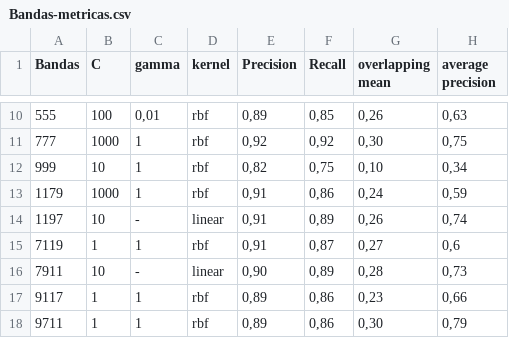
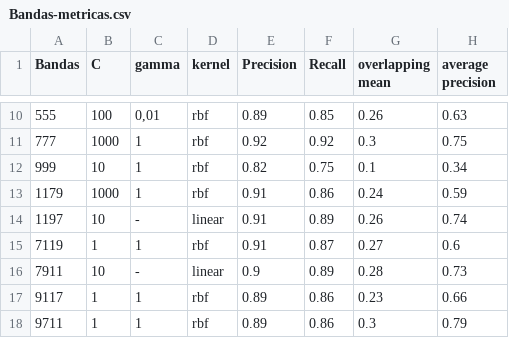
Before and after one commit to elbio99/tesis-18, a CSV file: notebooks/Bandas-metricas.csv, drawn as a sheet; only a part is shown, gaps mark what is left out; the diff covers the shown part only.

```diff
--- a/notebooks/Bandas-metricas.csv
+++ b/notebooks/Bandas-metricas.csv
@@ -10,9 +10,9 @@ Bandas,C,gamma,kernel,Precision,Recall,overlapping mean,average precision
-555,100,"0,01",rbf,"0,89","0,85","0,26","0,63"
-777,1000,1,rbf,"0,92","0,92","0,30","0,75"
-999,10,1,rbf,"0,82","0,75","0,10","0,34"
-1179,1000,1,rbf,"0,91","0,86","0,24","0,59"
-1197,10,-,linear,"0,91","0,89","0,26","0,74"
-7119,1,1,rbf,"0,91","0,87","0,27","0,6"
-7911,10,-,linear,"0,90","0,89","0,28","0,73"
-9117,1,1,rbf,"0,89","0,86","0,23","0,66"
-9711,1,1,rbf,"0,89","0,86","0,30","0,79"
+555,100,"0,01",rbf,0.89,0.85,0.26,0.63
+777,1000,1,rbf,0.92,0.92,0.3,0.75
+999,10,1,rbf,0.82,0.75,0.1,0.34
+1179,1000,1,rbf,0.91,0.86,0.24,0.59
+1197,10,-,linear,0.91,0.89,0.26,0.74
+7119,1,1,rbf,0.91,0.87,0.27,0.6
+7911,10,-,linear,0.9,0.89,0.28,0.73
+9117,1,1,rbf,0.89,0.86,0.23,0.66
+9711,1,1,rbf,0.89,0.86,0.3,0.79
```
Also changed, not shown: 80 edited cells elsewhere in this file, 1 other file.
